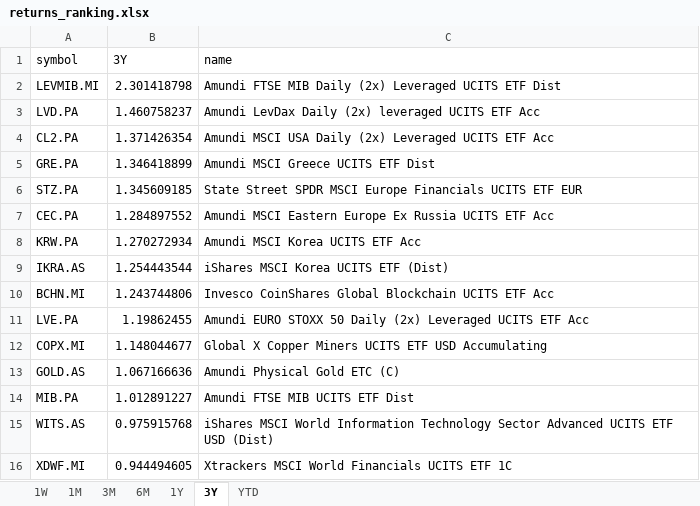
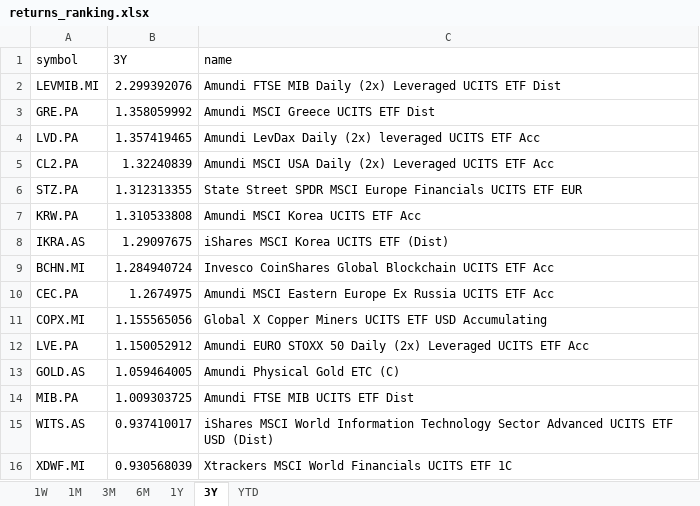
Before and after one commit to laceto/myfinance2, an Excel workbook: data/results/etf/returns_ranking.xlsx, sheet 3Y, drawn as a sheet; values as stored, in another font and other column widths than the file's, no borders; removed rows and columns are numbered as before the commit, all else as after; the diff names each change by its address in the sheet, - before the commit and + after, or states it on an @@ line.

```diff
--- a/data/results/etf/returns_ranking.xlsx (sheet 3Y)
+++ b/data/results/etf/returns_ranking.xlsx (sheet 3Y)
-B2 (3Y): 2.301418798
+B2 (3Y): 2.299392076
+row 3: GRE.PA | 1.358059992 | Amundi MSCI Greece UCITS ETF Dist
-B4 (3Y): 1.460758237
+B4 (3Y): 1.357419465
-B5 (3Y): 1.371426354
+B5 (3Y): 1.32240839
-row 5: GRE.PA | 1.346418899 | Amundi MSCI Greece UCITS ETF Dist
-B6 (3Y): 1.345609185
+B6 (3Y): 1.312313355
-row 7: CEC.PA | 1.284897552 | Amundi MSCI Eastern Europe Ex Russia UCITS ETF Acc
-B7 (3Y): 1.270272934
+B7 (3Y): 1.310533808
-B8 (3Y): 1.254443544
+B8 (3Y): 1.29097675
-B9 (3Y): 1.243744806
+B9 (3Y): 1.284940724
-row 11: LVE.PA | 1.19862455 | Amundi EURO STOXX 50 Daily (2x) Leveraged UCITS ETF Acc
+row 10: CEC.PA | 1.2674975 | Amundi MSCI Eastern Europe Ex Russia UCITS ETF Acc
-B11 (3Y): 1.148044677
+B11 (3Y): 1.155565056
+row 12: LVE.PA | 1.150052912 | Amundi EURO STOXX 50 Daily (2x) Leveraged UCITS ETF Acc
-B13 (3Y): 1.067166636
+B13 (3Y): 1.059464005
-B14 (3Y): 1.012891227
+B14 (3Y): 1.009303725
-B15 (3Y): 0.975915768
+B15 (3Y): 0.937410017
-B16 (3Y): 0.944494605
+B16 (3Y): 0.930568039
```
Also changed, not shown: sheet 1W, sheet 3M, sheet 6M, sheet 1M, sheet YTD, sheet 1Y, 2 other files.
